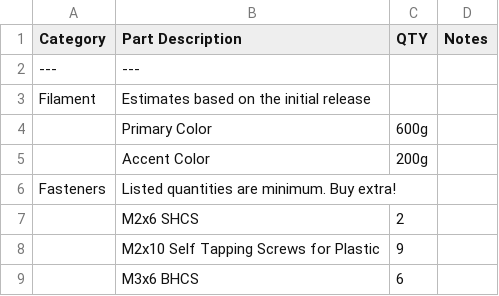
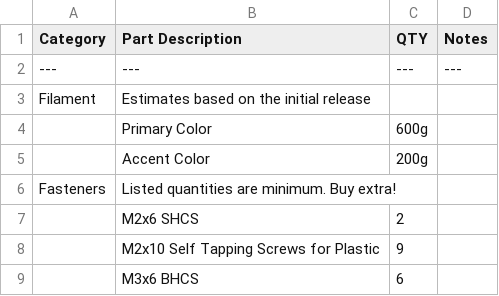
Before and after one commit to MasturMynd/Pandoras_Box, a CSV file: BOM/v0.2-upgrade_BOM.csv, drawn as a sheet; only a part is shown.

Commit message:
Update v0.2-upgrade_BOM.csv

```diff
--- a/BOM/v0.2-upgrade_BOM.csv
+++ b/BOM/v0.2-upgrade_BOM.csv
@@ -1,3 +1,3 @@
 Category,Part Description,QTY,Notes
----,---,
+---,---,---,---
 Filament,Estimates based on the initial release,
```
